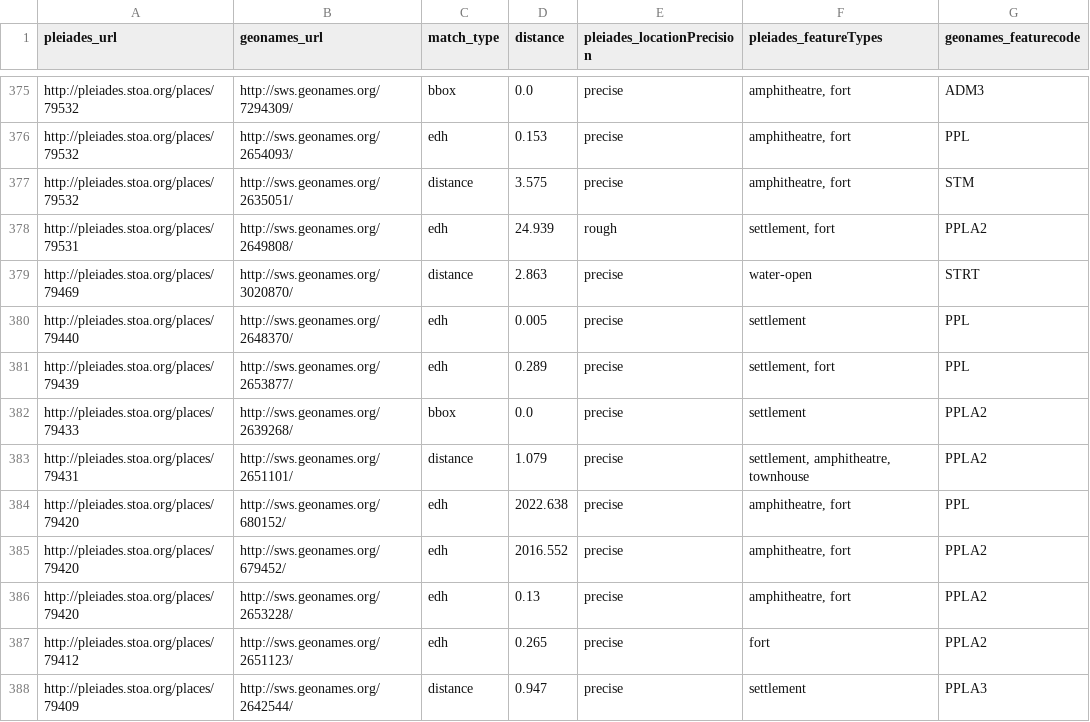
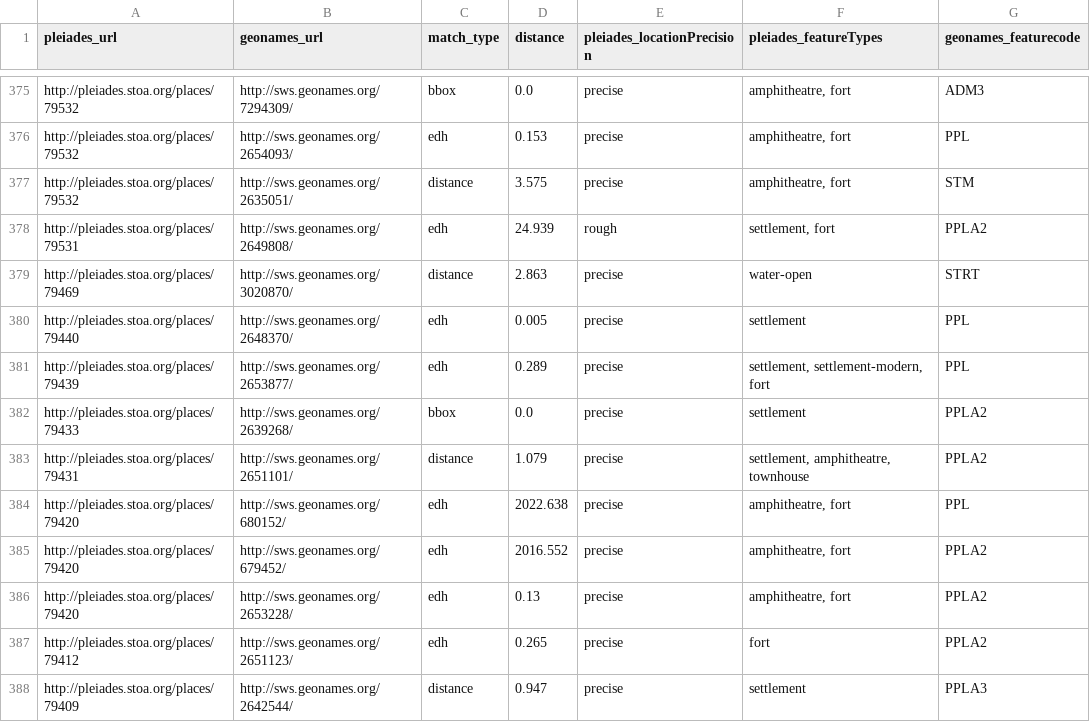
Before and after one commit to ryanfb/pleiades-plus, a CSV file: data/pleiades-plus.csv, drawn as a sheet; only a part is shown, gaps mark what is left out.

Commit message:
2014-11-21 pleiades-plus.csv update

```diff
--- a/data/pleiades-plus.csv
+++ b/data/pleiades-plus.csv
@@ -380,3 +380,3 @@ http://pleiades.stoa.org/places/79469,http://sws.geonames.org/3020870/,distance,
 http://pleiades.stoa.org/places/79440,http://sws.geonames.org/2648370/,edh,0.005,precise,"settlement",PPL
-http://pleiades.stoa.org/places/79439,http://sws.geonames.org/2653877/,edh,0.289,precise,"settlement, fort",PPL
+http://pleiades.stoa.org/places/79439,http://sws.geonames.org/2653877/,edh,0.289,precise,"settlement, settlement-modern, fort",PPL
 http://pleiades.stoa.org/places/79433,http://sws.geonames.org/2639268/,bbox,0.0,precise,"settlement",PPLA2
```
